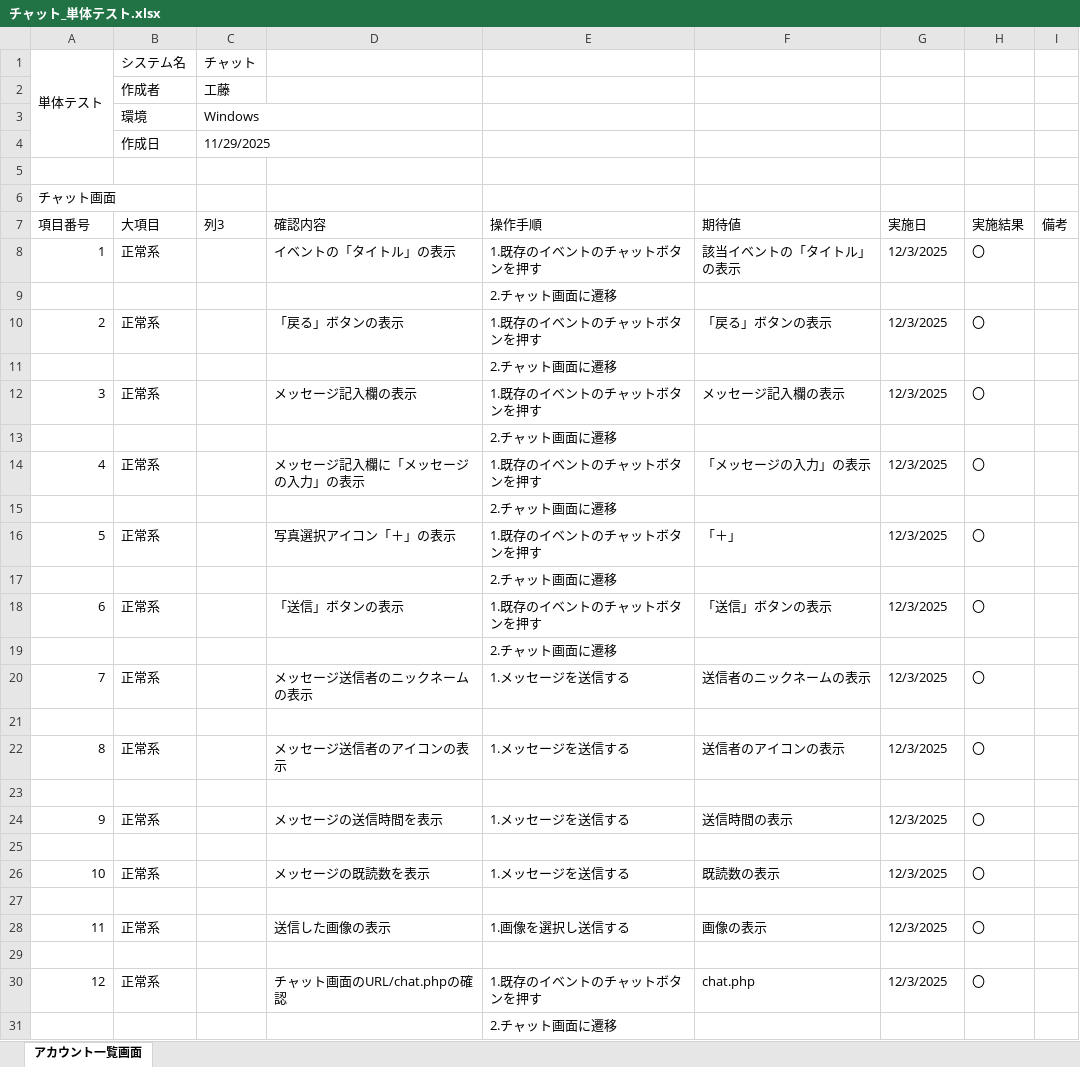
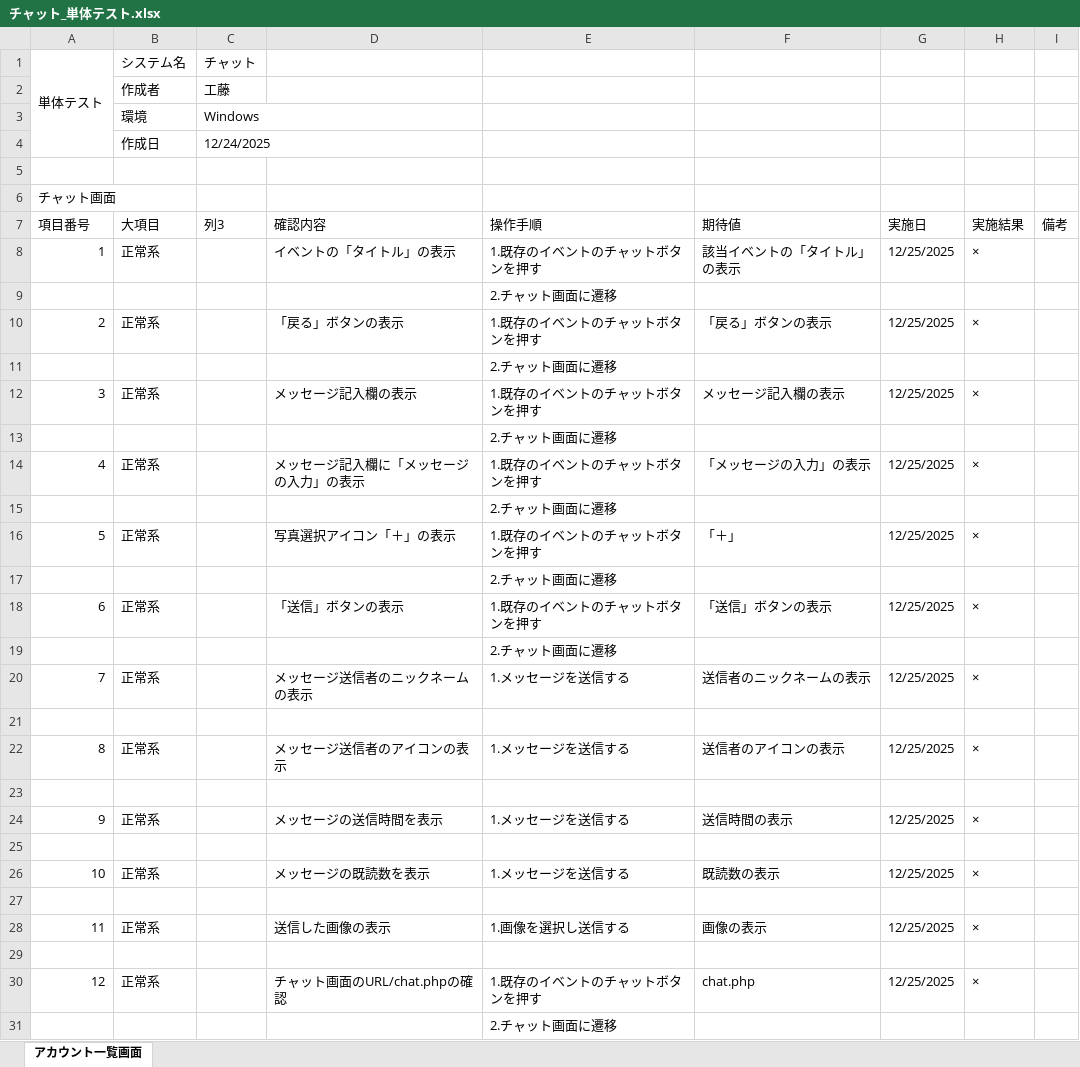
Before and after one commit to KeinF0rest/unit-test, an Excel workbook: チャット_単体テスト.xlsx, sheet アカウント一覧画面, drawn as a sheet; only a part is shown; values as stored, in another font and other column widths than the file's, no cell formats; table styles not drawn; the diff covers the shown part only; the diff names each change by its address in the sheet, - before the commit and + after, or states it on an @@ line.

Commit message:
チャット_単体テストの実施

```diff
--- a/チャット_単体テスト.xlsx (sheet アカウント一覧画面)
+++ b/チャット_単体テスト.xlsx (sheet アカウント一覧画面)
-C4 (列3): 11/29/2025
+C4 (列3): 12/24/2025
-G8 (実施日): 12/3/2025
+G8 (実施日): 12/25/2025
-H8 (実施結果): 〇
+H8 (実施結果): ×
-G10 (実施日): 12/3/2025
+G10 (実施日): 12/25/2025
-H10 (実施結果): 〇
+H10 (実施結果): ×
-G12 (実施日): 12/3/2025
+G12 (実施日): 12/25/2025
-H12 (実施結果): 〇
+H12 (実施結果): ×
-G14 (実施日): 12/3/2025
+G14 (実施日): 12/25/2025
-H14 (実施結果): 〇
+H14 (実施結果): ×
-G16 (実施日): 12/3/2025
+G16 (実施日): 12/25/2025
-H16 (実施結果): 〇
+H16 (実施結果): ×
-G18 (実施日): 12/3/2025
+G18 (実施日): 12/25/2025
-H18 (実施結果): 〇
+H18 (実施結果): ×
-G20 (実施日): 12/3/2025
+G20 (実施日): 12/25/2025
-H20 (実施結果): 〇
+H20 (実施結果): ×
-G22 (実施日): 12/3/2025
+G22 (実施日): 12/25/2025
-H22 (実施結果): 〇
+H22 (実施結果): ×
-G24 (実施日): 12/3/2025
+G24 (実施日): 12/25/2025
-H24 (実施結果): 〇
+H24 (実施結果): ×
-G26 (実施日): 12/3/2025
+G26 (実施日): 12/25/2025
-H26 (実施結果): 〇
+H26 (実施結果): ×
-G28 (実施日): 12/3/2025
+G28 (実施日): 12/25/2025
-H28 (実施結果): 〇
+H28 (実施結果): ×
-G30 (実施日): 12/3/2025
+G30 (実施日): 12/25/2025
-H30 (実施結果): 〇
+H30 (実施結果): ×
```
Also changed, not shown: 2 edited cells elsewhere in this sheet, cell formats.
